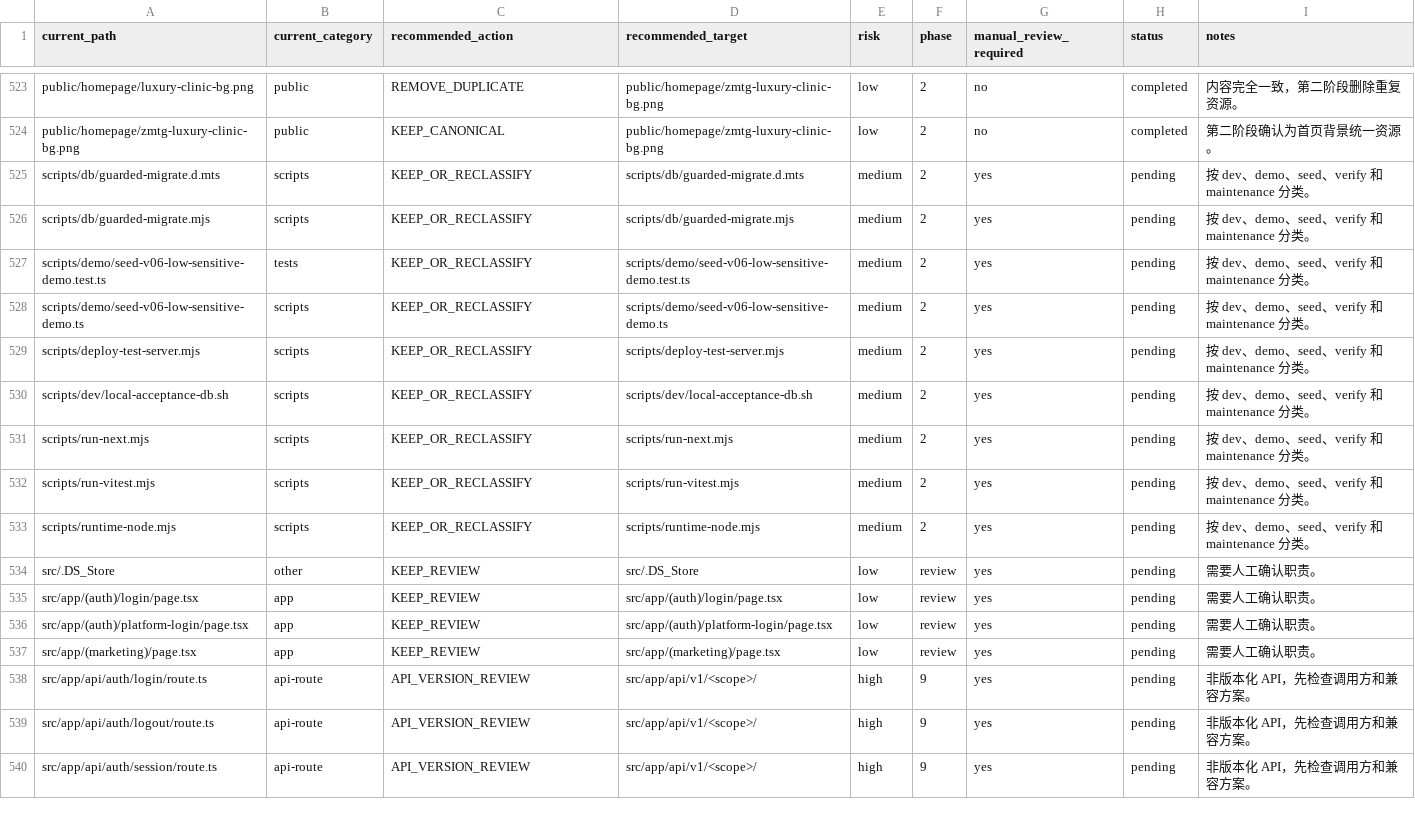
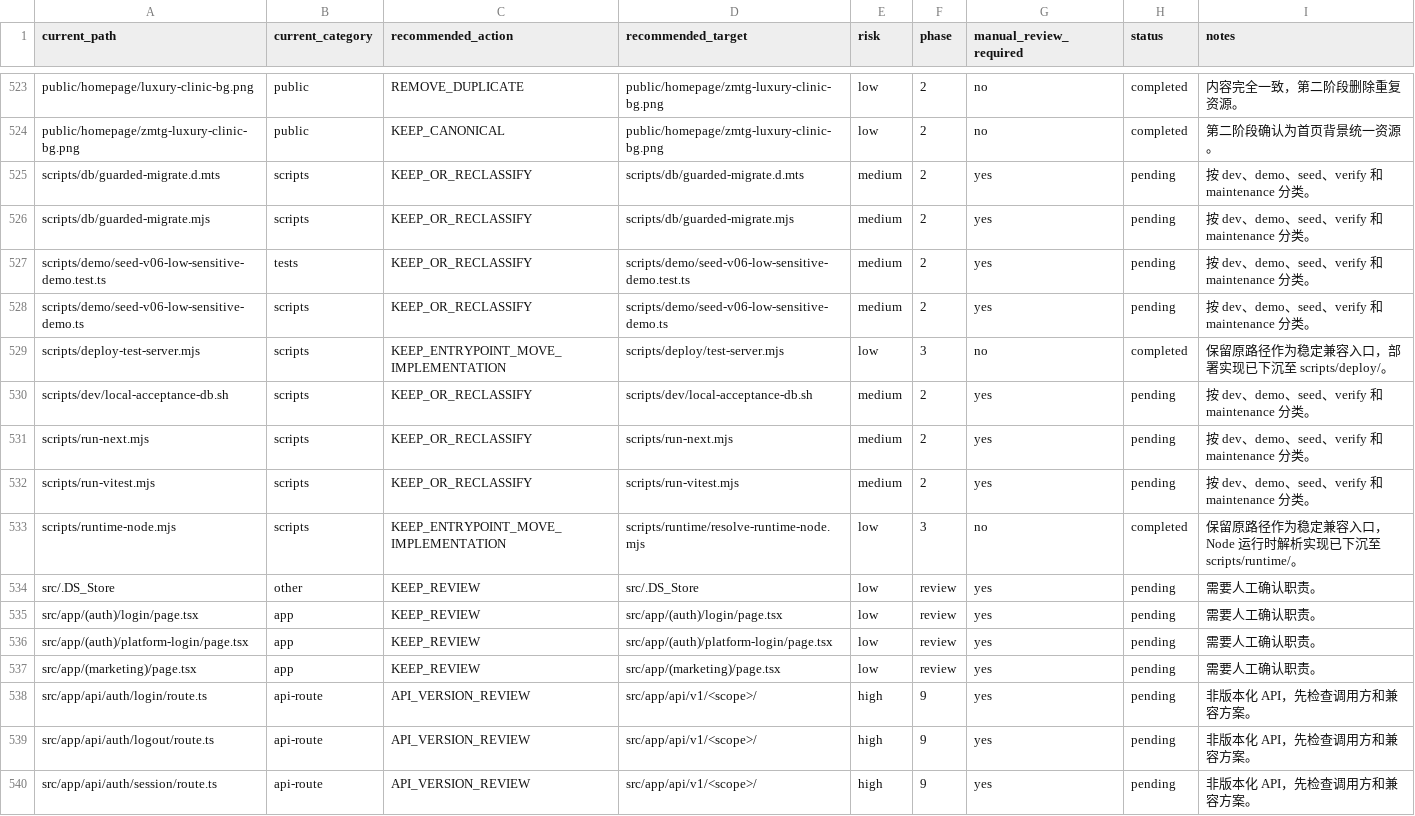
Before and after one commit to love1252/zmtg-clean, a CSV file: docs/refactor/file-migration-matrix.csv, drawn as a sheet; only a part is shown, gaps mark what is left out.

Commit message:
refactor(scripts): 分离稳定入口与实际实现

```diff
--- a/docs/refactor/file-migration-matrix.csv
+++ b/docs/refactor/file-migration-matrix.csv
@@ -528,3 +528,3 @@ scripts/demo/seed-v06-low-sensitive-demo.test.ts,tests,KEEP_OR_RECLASSIFY,script
 scripts/demo/seed-v06-low-sensitive-demo.ts,scripts,KEEP_OR_RECLASSIFY,scripts/demo/seed-v06-low-sensitive-demo.ts,medium,2,yes,pending,按 dev、demo、seed、verify 和 maintenance 分类。
-scripts/deploy-test-server.mjs,scripts,KEEP_OR_RECLASSIFY,scripts/deploy-test-server.mjs,medium,2,yes,pending,按 dev、demo、seed、verify 和 maintenance 分类。
+scripts/deploy-test-server.mjs,scripts,KEEP_ENTRYPOINT_MOVE_IMPLEMENTATION,scripts/deploy/test-server.mjs,low,3,no,completed,保留原路径作为稳定兼容入口，部署实现已下沉至 scripts/deploy/。
 scripts/dev/local-acceptance-db.sh,scripts,KEEP_OR_RECLASSIFY,scripts/dev/local-acceptance-db.sh,medium,2,yes,pending,按 dev、demo、seed、verify 和 maintenance 分类。
@@ -532,3 +532,3 @@ scripts/run-next.mjs,scripts,KEEP_OR_RECLASSIFY,scripts/run-next.mjs,medium,2,ye
 scripts/run-vitest.mjs,scripts,KEEP_OR_RECLASSIFY,scripts/run-vitest.mjs,medium,2,yes,pending,按 dev、demo、seed、verify 和 maintenance 分类。
-scripts/runtime-node.mjs,scripts,KEEP_OR_RECLASSIFY,scripts/runtime-node.mjs,medium,2,yes,pending,按 dev、demo、seed、verify 和 maintenance 分类。
+scripts/runtime-node.mjs,scripts,KEEP_ENTRYPOINT_MOVE_IMPLEMENTATION,scripts/runtime/resolve-runtime-node.mjs,low,3,no,completed,保留原路径作为稳定兼容入口，Node 运行时解析实现已下沉至 scripts/runtime/。
 src/.DS_Store,other,KEEP_REVIEW,src/.DS_Store,low,review,yes,pending,需要人工确认职责。
```
Also changed, not shown: 9 other files.
